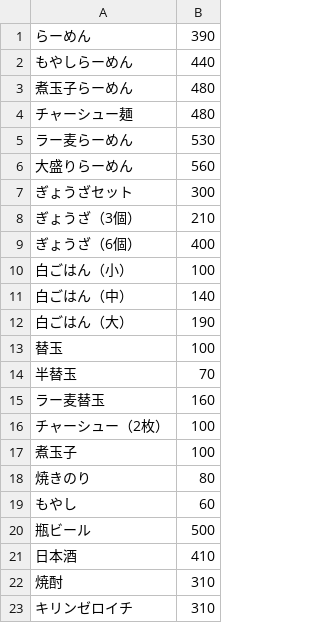
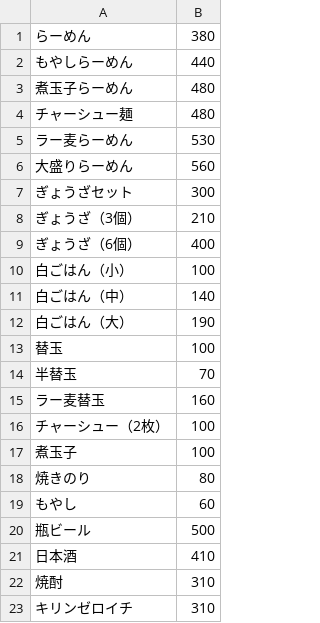
Before and after one commit to takatobi002/fukunoie_gacha, a CSV file: menu.csv, drawn as a sheet.

Commit message:
fix nomal ramen price

```diff
--- a/menu.csv
+++ b/menu.csv
@@ -1,2 +1,2 @@
-らーめん,390
+らーめん,380
 もやしらーめん,440
```
